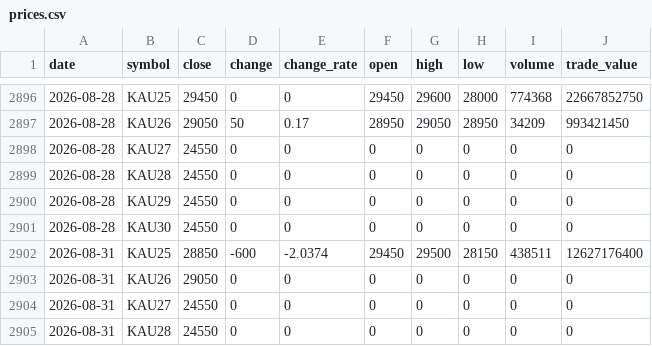
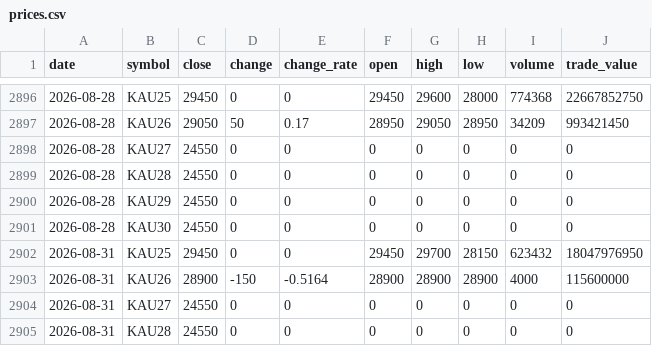
Before and after one commit to ebrain725/ebrain725.github.io, a CSV file: public/data/prices.csv, drawn as a sheet; only a part is shown, gaps mark what is left out.

```diff
--- a/public/data/prices.csv
+++ b/public/data/prices.csv
@@ -2901,4 +2901,4 @@
 2026-08-28,KAU30,24550,0,0,0,0,0,0,0
-2026-08-31,KAU25,28850,-600,-2.0374,29450,29500,28150,438511,12627176400
-2026-08-31,KAU26,29050,0,0,0,0,0,0,0
+2026-08-31,KAU25,29450,0,0,29450,29700,28150,623432,18047976950
+2026-08-31,KAU26,28900,-150,-0.5164,28900,28900,28900,4000,115600000
 2026-08-31,KAU27,24550,0,0,0,0,0,0,0
```
